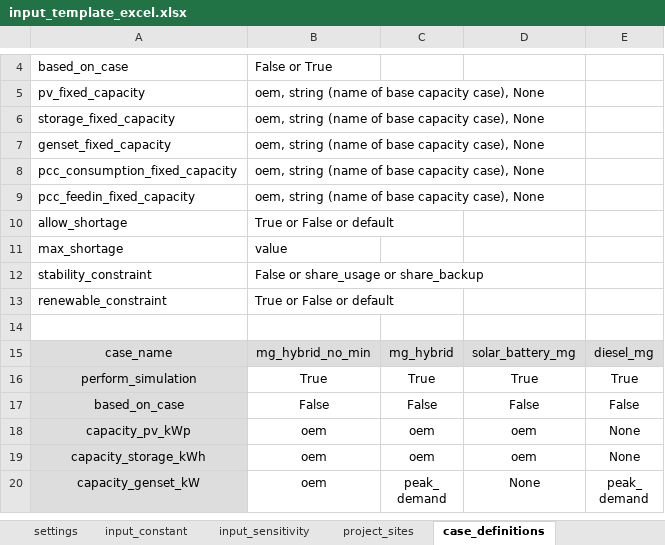
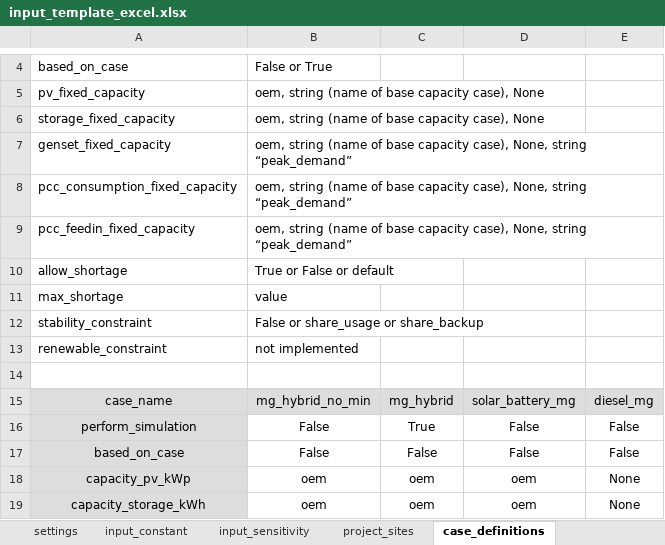
Before and after one commit to rl-institut/offgridders, an Excel workbook: inputs/input_template_excel.xlsx, sheet case_definitions, drawn as a sheet; only a part is shown, gaps mark what is left out; the shorter side is filled out with more unchanged rows; values as stored, in another font and other column widths than the file's, no borders; the diff names each change by its address in the sheet, - before the commit and + after, or states it on an @@ line.

```diff
--- a/inputs/input_template_excel.xlsx (sheet case_definitions)
+++ b/inputs/input_template_excel.xlsx (sheet case_definitions)
-B7:B9: …capacity case), None
+B7:B9: …capacity case), None, string “peak_demand”
-B13: True or False or default
+B13: not implemented
-B16: True
+B16: False
-D16: True
+D16: False
-E16: True
+E16: False
```
Also changed, not shown: sheet settings, sheet input_sensitivity, sheet data_sufficiency_check, 5 other files.
